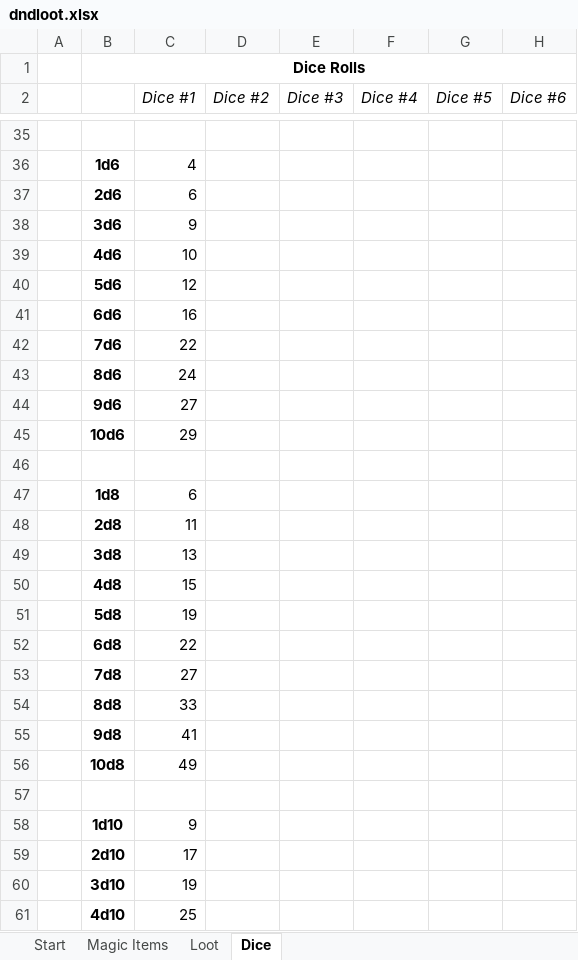
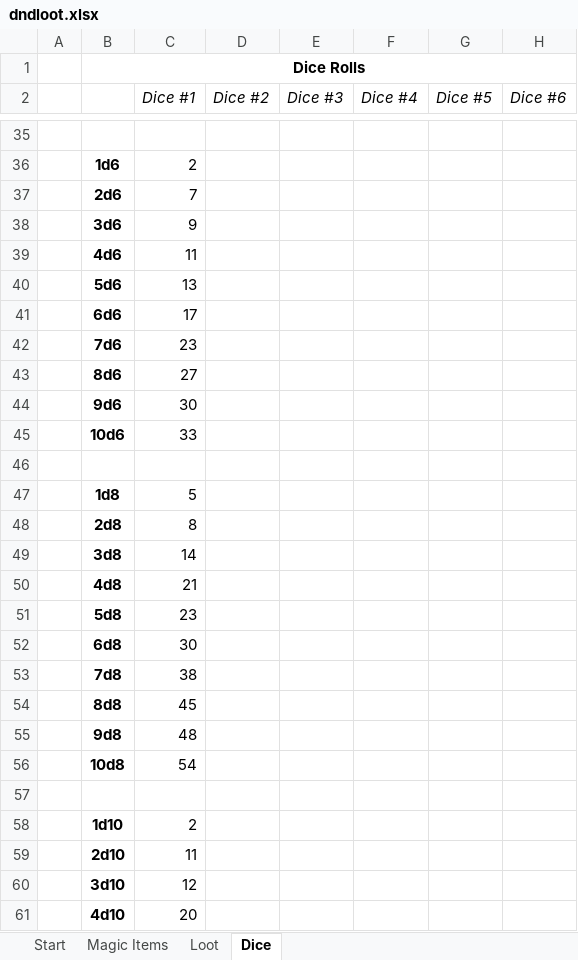
Before and after one commit to zeezee003/dndlootgenerator, an Excel workbook: dndloot.xlsx, sheet Dice, drawn as a sheet; only a part is shown, gaps mark what is left out; values as stored, in another font and other column widths than the file's, no borders; the diff covers the shown part only; the diff names each change by its address in the sheet, - before the commit and + after, or states it on an @@ line.

```diff
--- a/dndloot.xlsx (sheet Dice)
+++ b/dndloot.xlsx (sheet Dice)
-C36 (Dice #1): 4
+C36 (Dice #1): 2
-C37 (Dice #1): 6
+C37 (Dice #1): 7
-C39 (Dice #1): 10
+C39 (Dice #1): 11
-C40 (Dice #1): 12
+C40 (Dice #1): 13
-C41 (Dice #1): 16
+C41 (Dice #1): 17
-C42 (Dice #1): 22
+C42 (Dice #1): 23
-C43 (Dice #1): 24
+C43 (Dice #1): 27
-C44 (Dice #1): 27
+C44 (Dice #1): 30
-C45 (Dice #1): 29
+C45 (Dice #1): 33
-C47 (Dice #1): 6
+C47 (Dice #1): 5
-C48 (Dice #1): 11
+C48 (Dice #1): 8
-C49 (Dice #1): 13
+C49 (Dice #1): 14
-C50 (Dice #1): 15
+C50 (Dice #1): 21
-C51 (Dice #1): 19
+C51 (Dice #1): 23
-C52 (Dice #1): 22
+C52 (Dice #1): 30
-C53 (Dice #1): 27
+C53 (Dice #1): 38
-C54 (Dice #1): 33
+C54 (Dice #1): 45
-C55 (Dice #1): 41
+C55 (Dice #1): 48
-C56 (Dice #1): 49
+C56 (Dice #1): 54
-C58 (Dice #1): 9
+C58 (Dice #1): 2
-C59 (Dice #1): 17
+C59 (Dice #1): 11
-C60 (Dice #1): 19
+C60 (Dice #1): 12
-C61 (Dice #1): 25
+C61 (Dice #1): 20
```
Also changed, not shown: 124 edited cells elsewhere in this sheet, sheet Loot, 2 other files.
